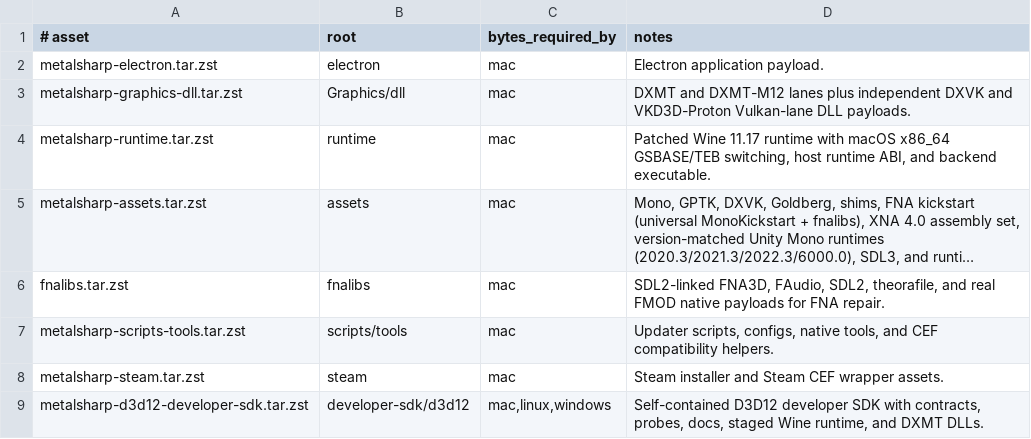
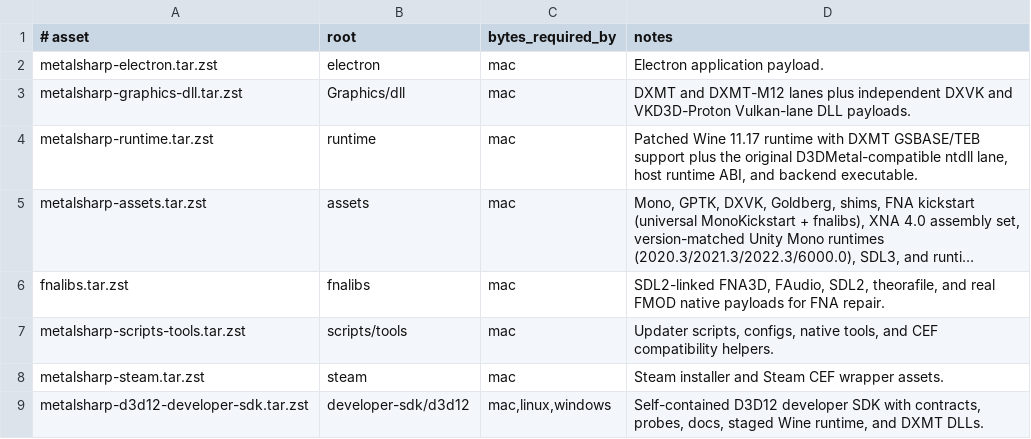
Before and after one commit to TimDarcet/MetalSharp, a TSV file: tools/bundles/asset-manifest.tsv, drawn as a sheet; long unchanged cells end in …; the diff names each change by its address in the sheet, - before the commit and + after, or states it on an @@ line.

```diff
--- a/tools/bundles/asset-manifest.tsv
+++ b/tools/bundles/asset-manifest.tsv
-D4 (notes): …runtime with macOS x86_64 GSBASE/TEB switching, host runtime…
+D4 (notes): …runtime with DXMT GSBASE/TEB support plus the original D3DMetal-compatible ntdll lane, host runtime…
```
Also changed, not shown: tools/bundles/wine-runtime-hashes.tsv, 2 other files.
